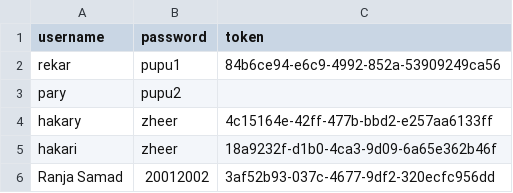
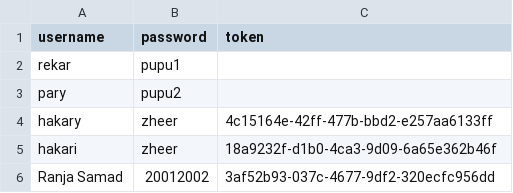
Before and after one commit to Rekar-J/Civil-Engineer-Automation-Tool, a CSV file: users.csv, drawn as a sheet.

Commit message:
Update users.csv

```diff
--- a/users.csv
+++ b/users.csv
@@ -1,3 +1,3 @@
 username,password,token
-rekar,pupu1,84b6ce94-e6c9-4992-852a-53909249ca56
+rekar,pupu1,
 pary,pupu2,
```
